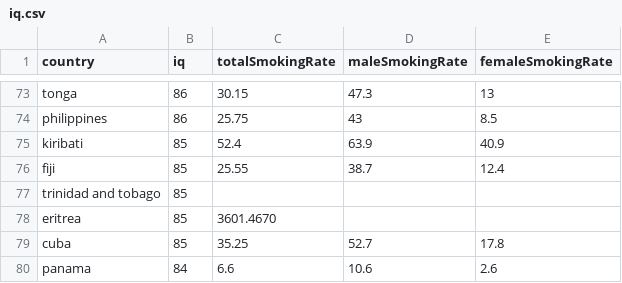
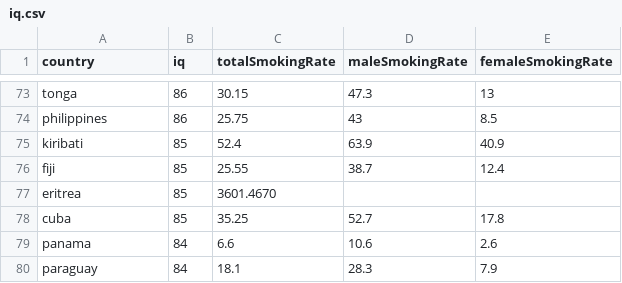
Before and after one commit to mskaa3/SADiSM, a CSV file: iq.csv, drawn as a sheet; only a part is shown, gaps mark what is left out; the shorter side is filled out with more unchanged rows; the diff names each change by its address in the sheet, - before the commit and + after, or states it on an @@ line.

Commit message:
Update iq.csv

```diff
--- a/iq.csv
+++ b/iq.csv
-row 77: trinidad and tobago | 85
```
